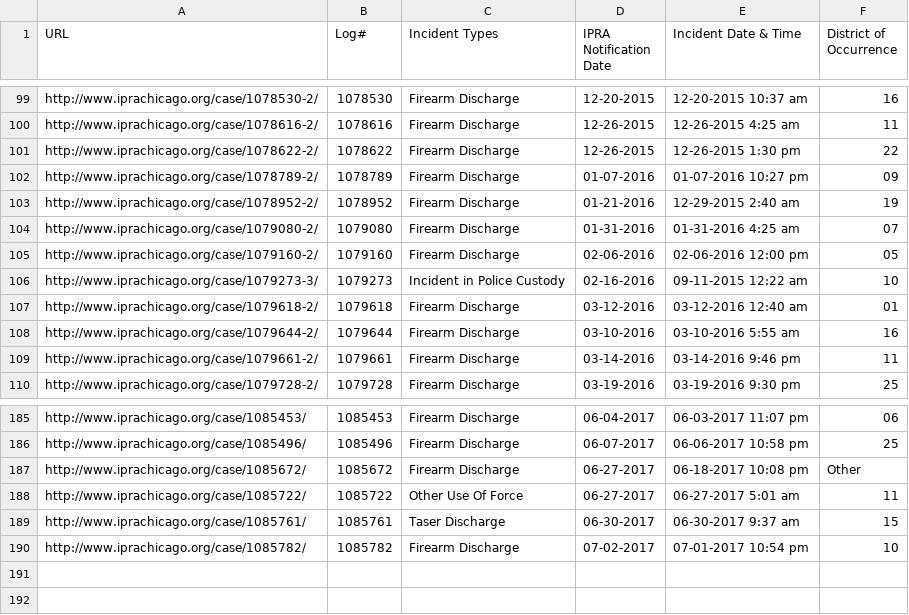
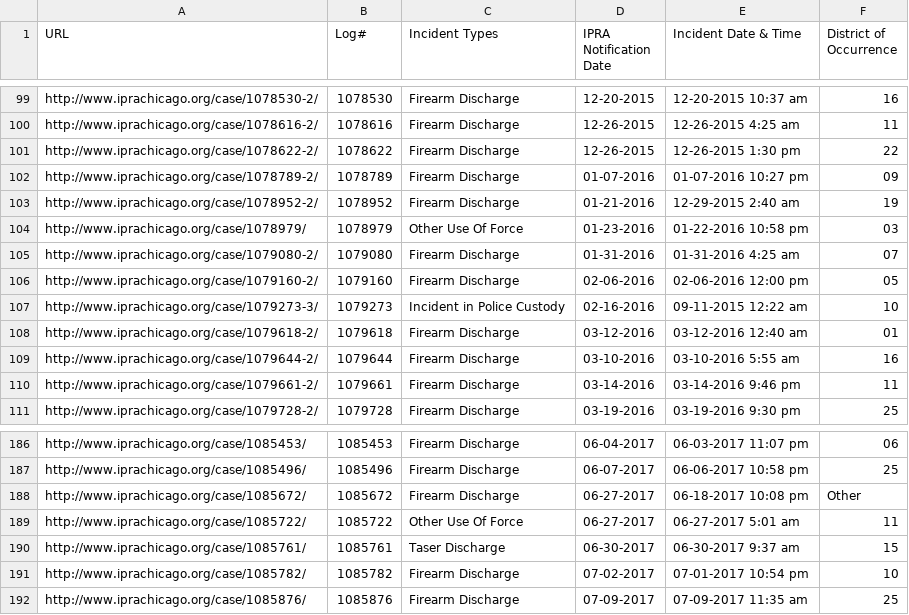
Before and after one commit to CrimeIsDown/copa-cases, a CSV file: cases.csv, drawn as a sheet; only a part is shown, gaps mark what is left out.

Commit message:
Incidents as of 2017-09-08

```diff
--- a/cases.csv
+++ b/cases.csv
@@ -103,2 +103,3 @@
 "http://www.iprachicago.org/case/1078952-2/","1078952","Firearm Discharge","01-21-2016","12-29-2015 2:40 am","19"
+"http://www.iprachicago.org/case/1078979/","1078979","Other Use Of Force","01-23-2016","01-22-2016 10:58 pm","03"
 "http://www.iprachicago.org/case/1079080-2/","1079080","Firearm Discharge","01-31-2016","01-31-2016 4:25 am","07"
@@ -190 +191,2 @@
 "http://www.iprachicago.org/case/1085782/","1085782","Firearm Discharge","07-02-2017","07-01-2017 10:54 pm","10"
+"http://www.iprachicago.org/case/1085876/","1085876","Firearm Discharge","07-09-2017","07-09-2017 11:35 am","25"
```
